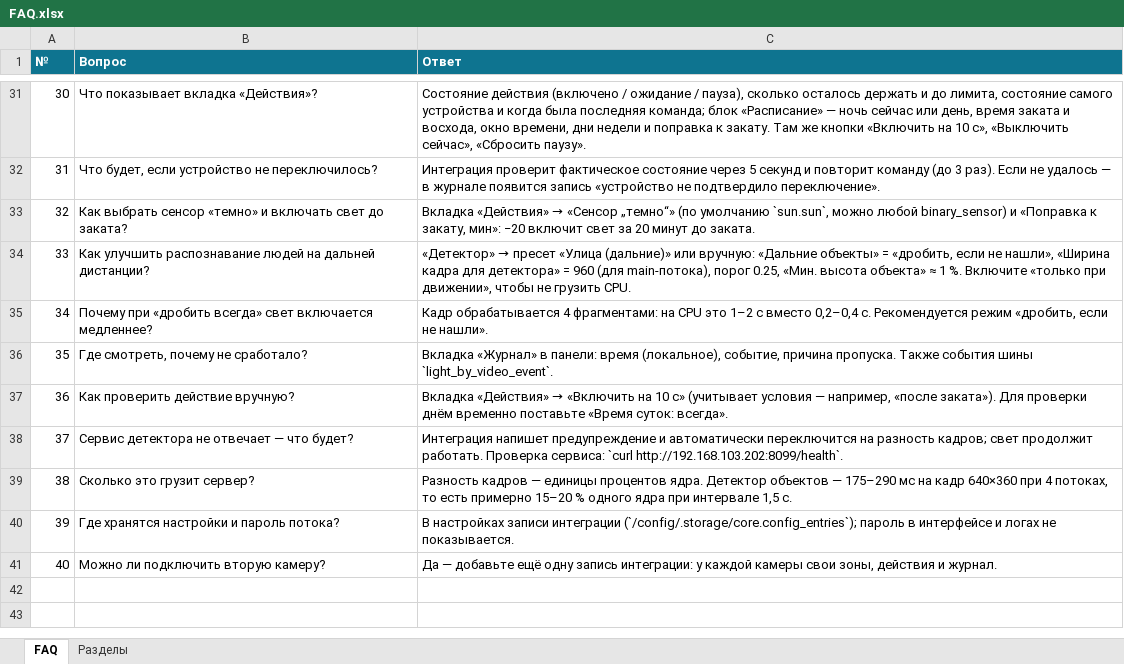
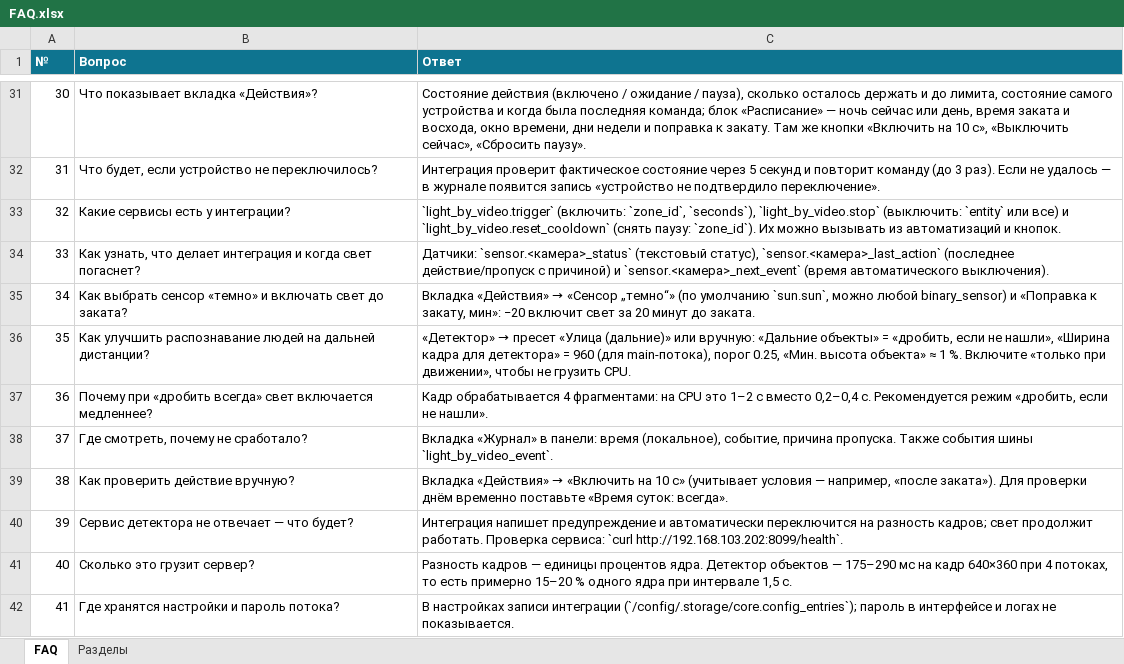
Before and after one commit to bezuglyy/light_by_video, an Excel workbook: docs/FAQ.xlsx, sheet FAQ, drawn as a sheet; only a part is shown, gaps mark what is left out; the shorter side is filled out with more unchanged rows; values as stored, in another font and other column widths than the file's, no borders; addresses are those after the commit; the diff names each change by its address in the sheet, - before the commit and + after, or states it on an @@ line.

Commit message:
update docs/FAQ.xlsx

```diff
--- a/docs/FAQ.xlsx (sheet FAQ)
+++ b/docs/FAQ.xlsx (sheet FAQ)
+row 33: 32 | Какие сервисы есть у интеграции? | `light_by_video.trigger` (включить: `zone_id`, `seconds`), `light_by_video.stop` (выключить: `entity` или все) и `light_by_video.reset_cooldown` (снять паузу: `zone_id`). Их можно вызывать из автоматизаций и кнопок.
+row 34: 33 | Как узнать, что делает интеграция и когда свет погаснет? | Датчики: `sensor.<камера>_status` (текстовый статус), `sensor.<камера>_last_action` (последнее действие/пропуск с причиной) и `sensor.<камера>_next_event` (время автоматического выключения).
@@ column A (№) renumbered from row 35 down @@
```
Also changed, not shown: sheet Разделы.
